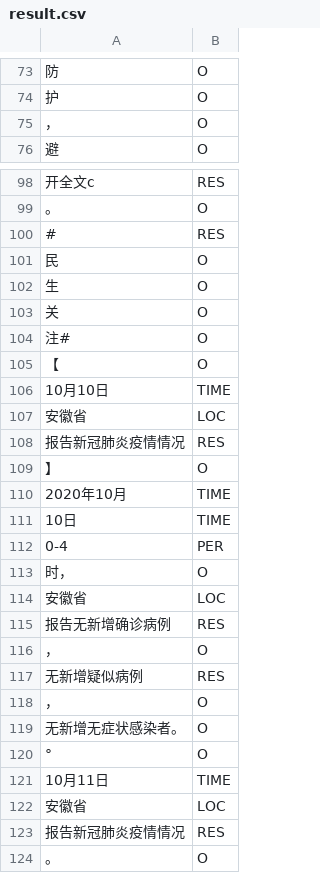
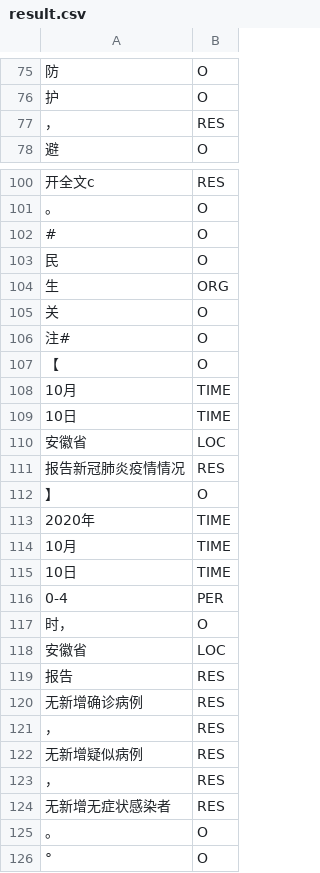
Before and after one commit to MasonsxuGroup/Ekg, a CSV file: Model_Code/result/result.csv, drawn as a sheet; only a part is shown, gaps mark what is left out; the shorter side is filled out with more unchanged rows; the diff covers the shown part only.

```diff
--- a/Model_Code/result/result.csv
+++ b/Model_Code/result/result.csv
@@ -74,3 +76,3 @@
 护,O
-，,O
+，,RES
 避,O
@@ -99,5 +101,5 @@
 。,O
-#,RES
+#,O
 民,O
-生,O
+生,ORG
 关,O
@@ -105,3 +107,4 @@
 【,O
-10月10日,TIME
+10月,TIME
+10日,TIME
 安徽省,LOC
@@ -109,3 +112,4 @@
 】,O
-2020年10月,TIME
+2020年,TIME
+10月,TIME
 10日,TIME
@@ -114,7 +118,9 @@
 安徽省,LOC
-报告无新增确诊病例,RES
-，,O
+报告,RES
+无新增确诊病例,RES
+，,RES
 无新增疑似病例,RES
-，,O
-无新增无症状感染者。,O
+，,RES
+无新增无症状感染者,RES
+。,O
 °,O
```
Also changed, not shown: 7 added rows and 74 edited cells elsewhere in this file, Model_Code/result/result_lac.csv.
